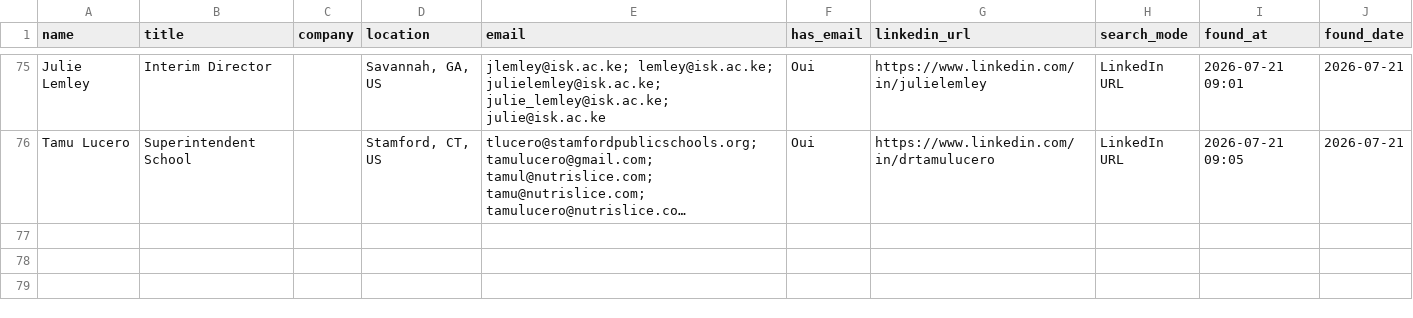
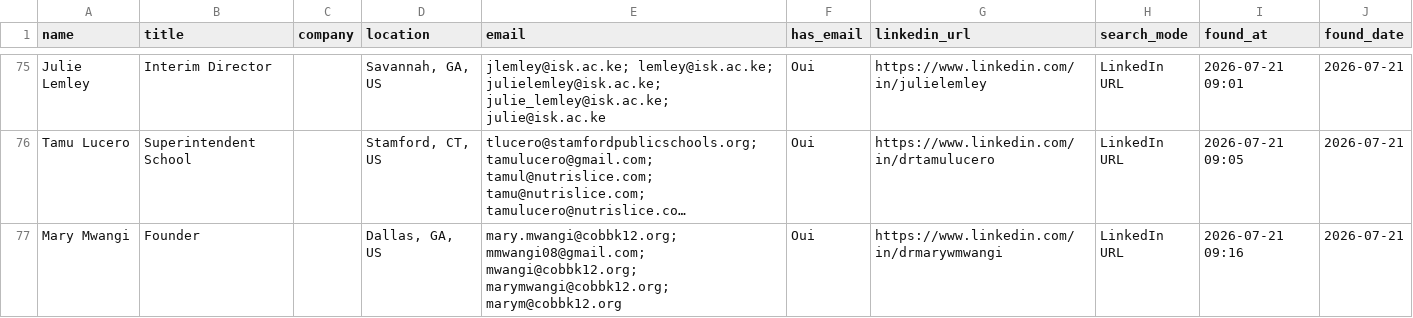
Before and after one commit to DhekerDerouich/TUTTOP-Agent-AI-2026, a CSV file: agent_identification/data/contacts_rocketreach.csv, drawn as a sheet; only a part is shown, gaps mark what is left out; long unchanged cells end in …; the diff names each change by its address in the sheet, - before the commit and + after, or states it on an @@ line.

Commit message:
Sync contacts (76 rows)

```diff
--- a/agent_identification/data/contacts_rocketreach.csv
+++ b/agent_identification/data/contacts_rocketreach.csv
+row 77: Mary Mwangi | Founder |  | Dallas, GA, US | mary.mwangi@cobbk12.org; mmwangi08@gmail.com; mwangi@cobbk12.org; marymwangi@cobbk12.org; marym@cobbk12.org | Oui | https://www.linkedin.com/in/drmarywmwangi | LinkedIn URL | 2026-07-21 09:16 | 2026-07-21
```
